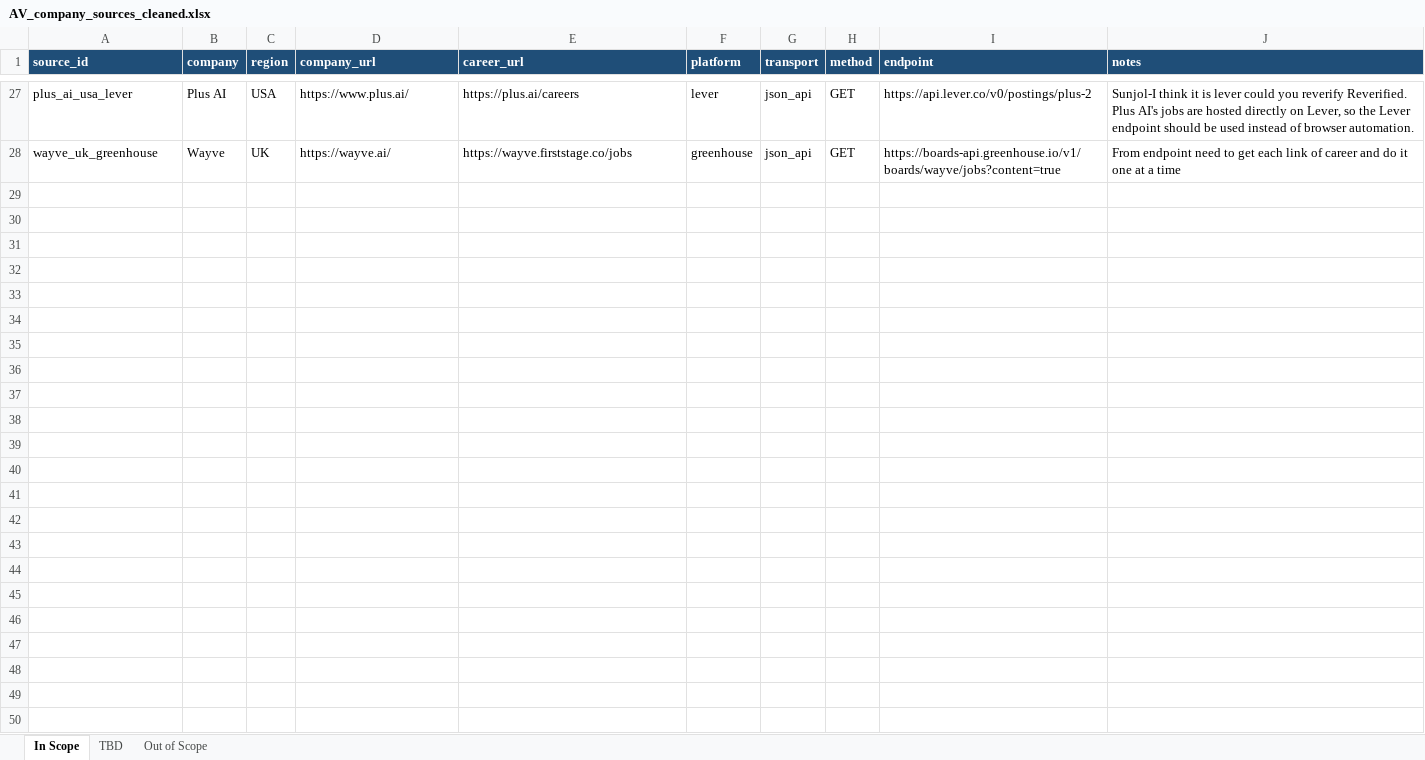
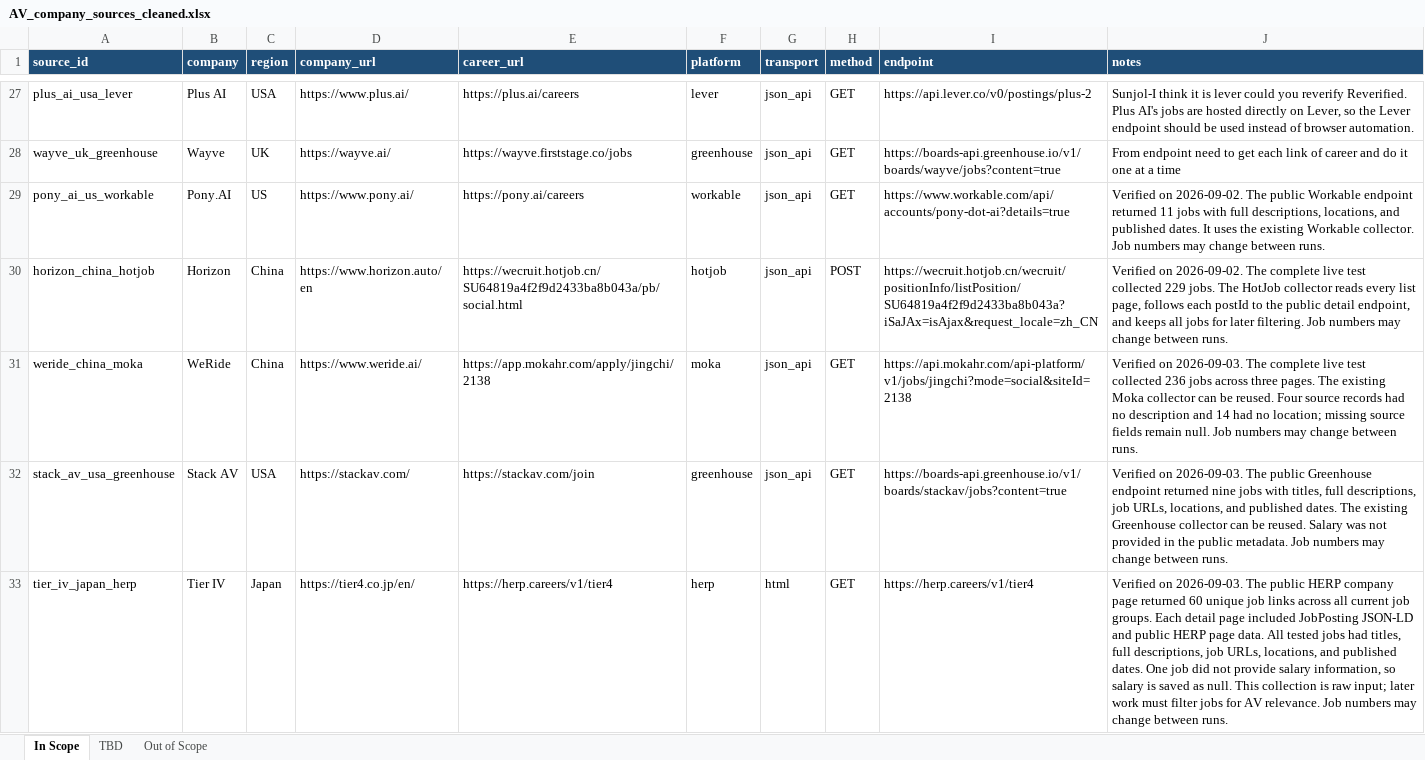
Before and after one commit to Lawlee-L/26S2_5206-Group1-AV-Job-Profiles, an Excel workbook: data-collection/config/AV_company_sources_cleaned.xlsx, sheet In Scope, drawn as a sheet; only a part is shown, gaps mark what is left out; values as stored, in another font and other column widths than the file's, no borders; table styles not drawn; the diff covers the shown part only; the diff names each change by its address in the sheet, - before the commit and + after, or states it on an @@ line.

Commit message:
Add verified TBD job sources and Tensor collector
- Added collectors and tests for newly verified job sources
- Added the Tensor HTML collector
- Updated the collection pipeline and source configuration
- Moved verified sources from TBD to In Scope
- Updated the README and current progress
- Confirmed 36 In Scope sources
- All 45 automated tests passed

```diff
--- a/data-collection/config/AV_company_sources_cleaned.xlsx (sheet In Scope)
+++ b/data-collection/config/AV_company_sources_cleaned.xlsx (sheet In Scope)
+row 29: pony_ai_us_workable | Pony.AI | US | https://www.pony.ai/ | https://pony.ai/careers | workable | json_api | GET | https://www.workable.com/api/accounts/pony-dot-ai?details=true | Verified on 2026-09-02. The public Workable endpoint returned 11 jobs with full descriptions, locations, and published dates. It uses the existing Workable collector. Job numbers may change between runs.
+row 30: horizon_china_hotjob | Horizon | China | https://www.horizon.auto/en | https://wecruit.hotjob.cn/SU64819a4f2f9d2433ba8b043a/pb/social.html | hotjob | json_api | POST | https://wecruit.hotjob.cn/wecruit/positionInfo/listPosition/SU64819a4f2f9d2433ba8b043a?iSaJAx=isAjax&request_locale=zh_CN | Verified on 2026-09-02. The complete live test collected 229 jobs. The HotJob collector reads every list page, follows each postId to the public detail endpoint, and keeps all jobs for later filtering. Job numbers may change between runs.
+row 31: weride_china_moka | WeRide | China | https://www.weride.ai/ | https://app.mokahr.com/apply/jingchi/2138 | moka | json_api | GET | https://api.mokahr.com/api-platform/v1/jobs/jingchi?mode=social&siteId=2138 | Verified on 2026-09-03. The complete live test collected 236 jobs across three pages. The existing Moka collector can be reused. Four source records had no description and 14 had no location; missing source fields remain null. Job numbers may change between runs.
+row 32: stack_av_usa_greenhouse | Stack AV | USA | https://stackav.com/ | https://stackav.com/join | greenhouse | json_api | GET | https://boards-api.greenhouse.io/v1/boards/stackav/jobs?content=true | Verified on 2026-09-03. The public Greenhouse endpoint returned nine jobs with titles, full descriptions, job URLs, locations, and published dates. The existing Greenhouse collector can be reused. Salary was not provided in the public metadata. Job numbers may change between runs.
+row 33: tier_iv_japan_herp | Tier IV | Japan | https://tier4.co.jp/en/ | https://herp.careers/v1/tier4 | herp | html | GET | https://herp.careers/v1/tier4 | Verified on 2026-09-03. The public HERP company page returned 60 unique job links across all current job groups. Each detail page included JobPosting JSON-LD and public HERP page data. All tested jobs had titles, full descriptions, job URLs, locations, and published dates. One job did not provide salary information, so salary is saved as null. This collection is raw input; later work must filter jobs for AV relevance. Job numbers may change between runs.
```
Also changed, not shown: 4 added rows elsewhere in this sheet, sheet TBD, 15 other files.
